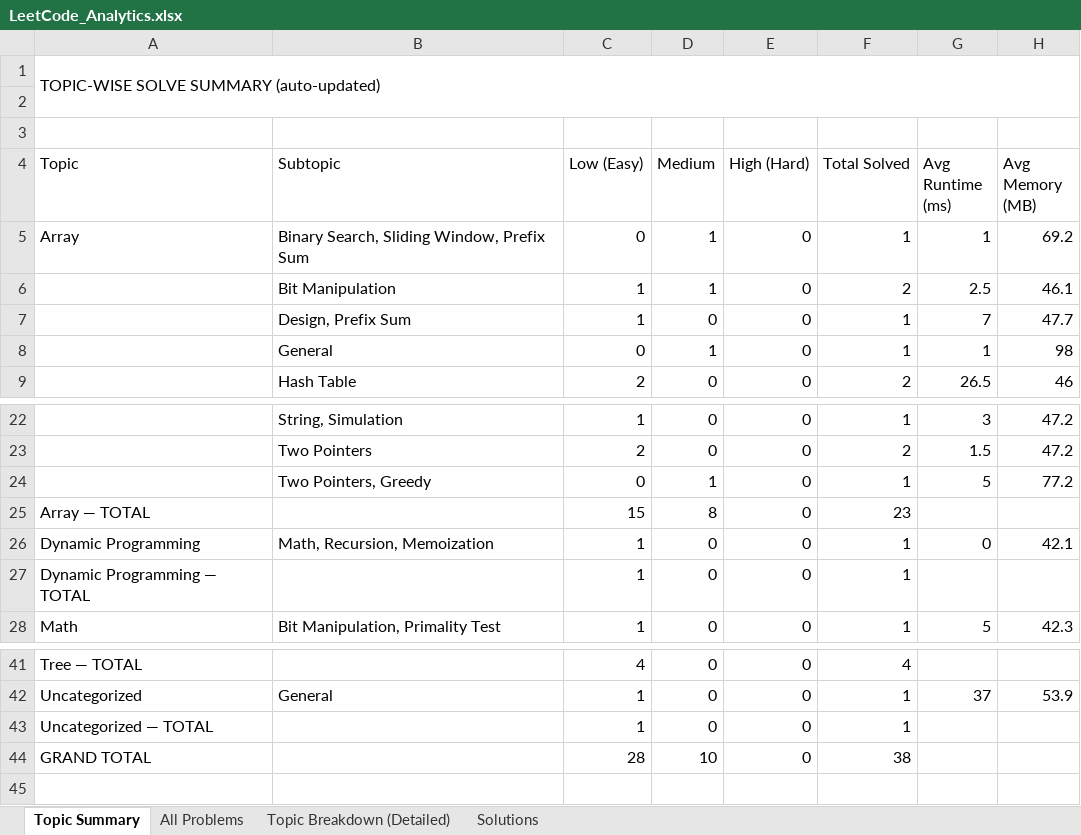
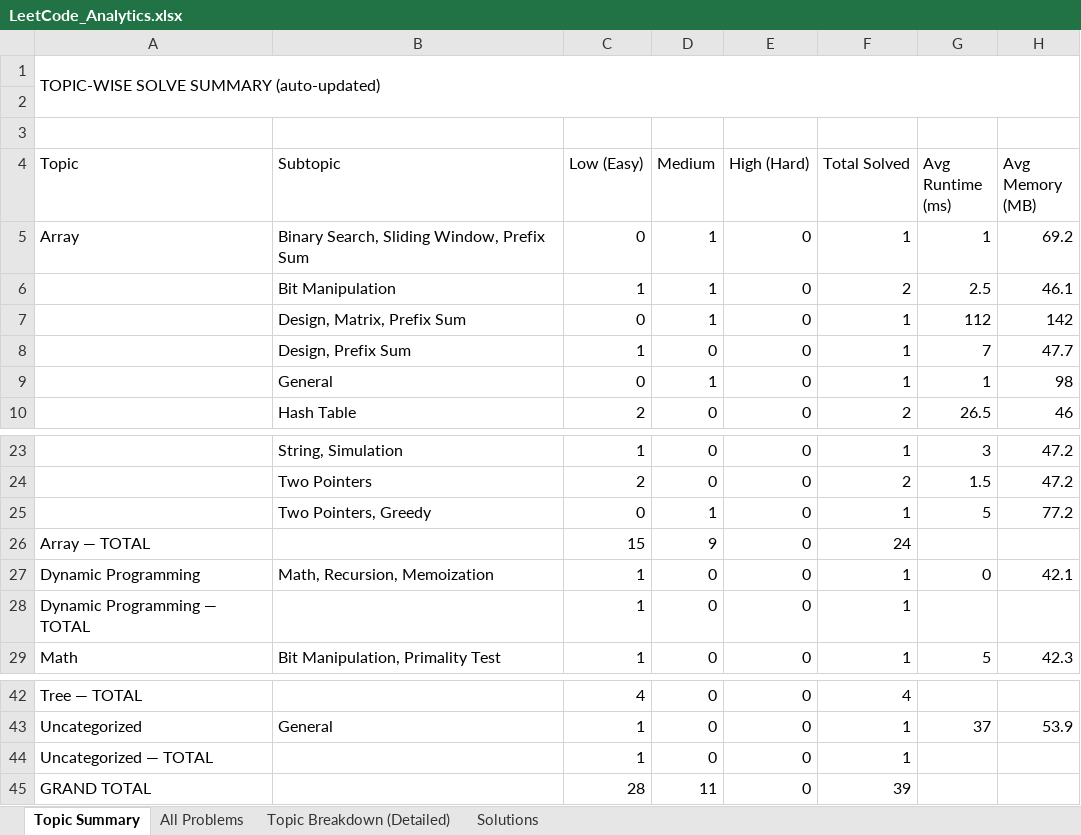
Before and after one commit to jaganathan-v/LeetCode_solutions, an Excel workbook: reports/LeetCode_Analytics.xlsx, sheet Topic Summary, drawn as a sheet; only a part is shown, gaps mark what is left out; values as stored, in another font and other column widths than the file's, no cell formats; addresses are those after the commit; the diff names each change by its address in the sheet, - before the commit and + after, or states it on an @@ line.

```diff
--- a/reports/LeetCode_Analytics.xlsx (sheet Topic Summary)
+++ b/reports/LeetCode_Analytics.xlsx (sheet Topic Summary)
+row 7:  | Design, Matrix, Prefix Sum | 0 | 1 | 0 | 1 | 112 | 142
-D26 (Medium): 8
+D26 (Medium): 9
-F26 (Total Solved): 23
+F26 (Total Solved): 24
-D45 (Medium): 10
+D45 (Medium): 11
-F45 (Total Solved): 38
+F45 (Total Solved): 39
```
Also changed, not shown: sheet All Problems, sheet Topic Breakdown (Detailed), sheet Solutions, cell formats, 1 other file.
